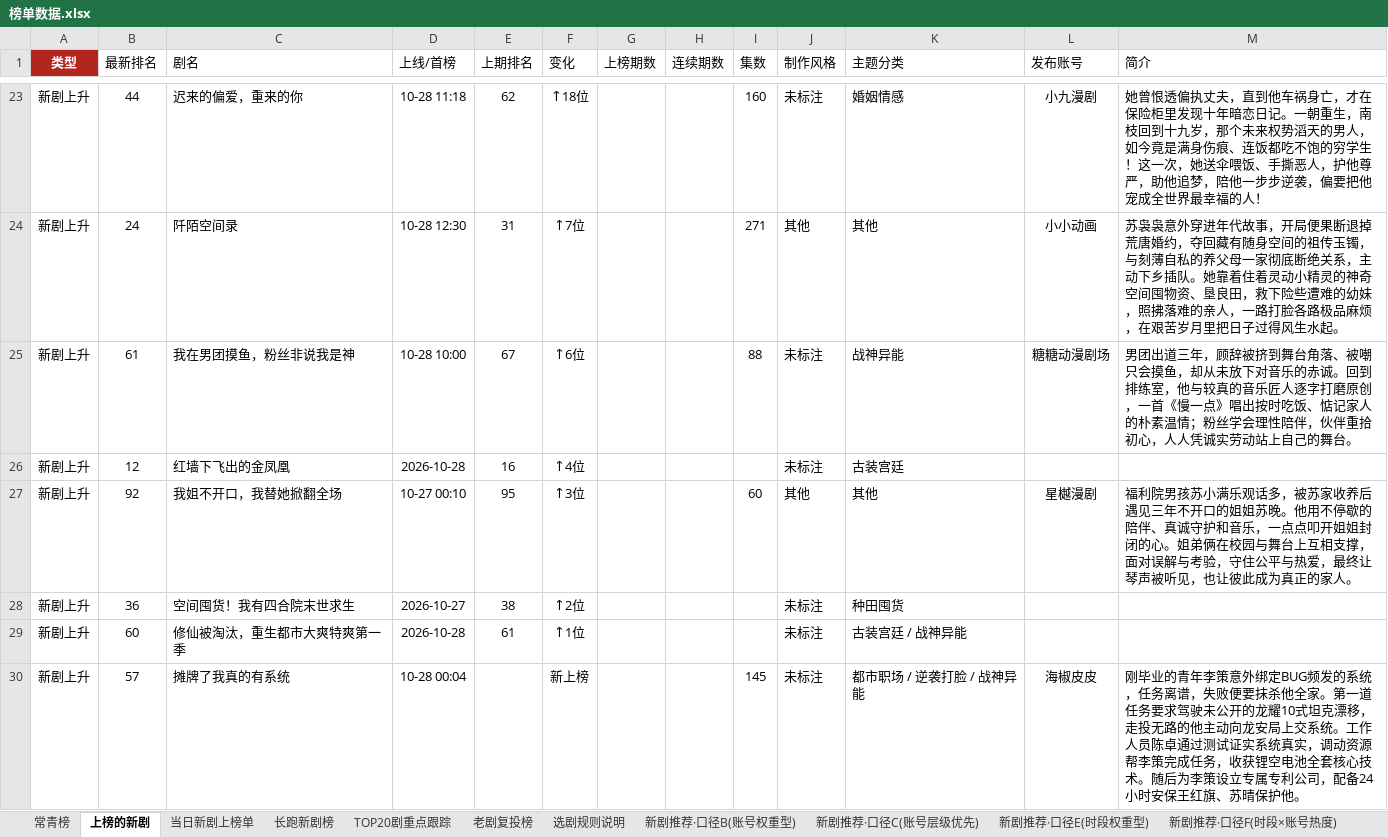
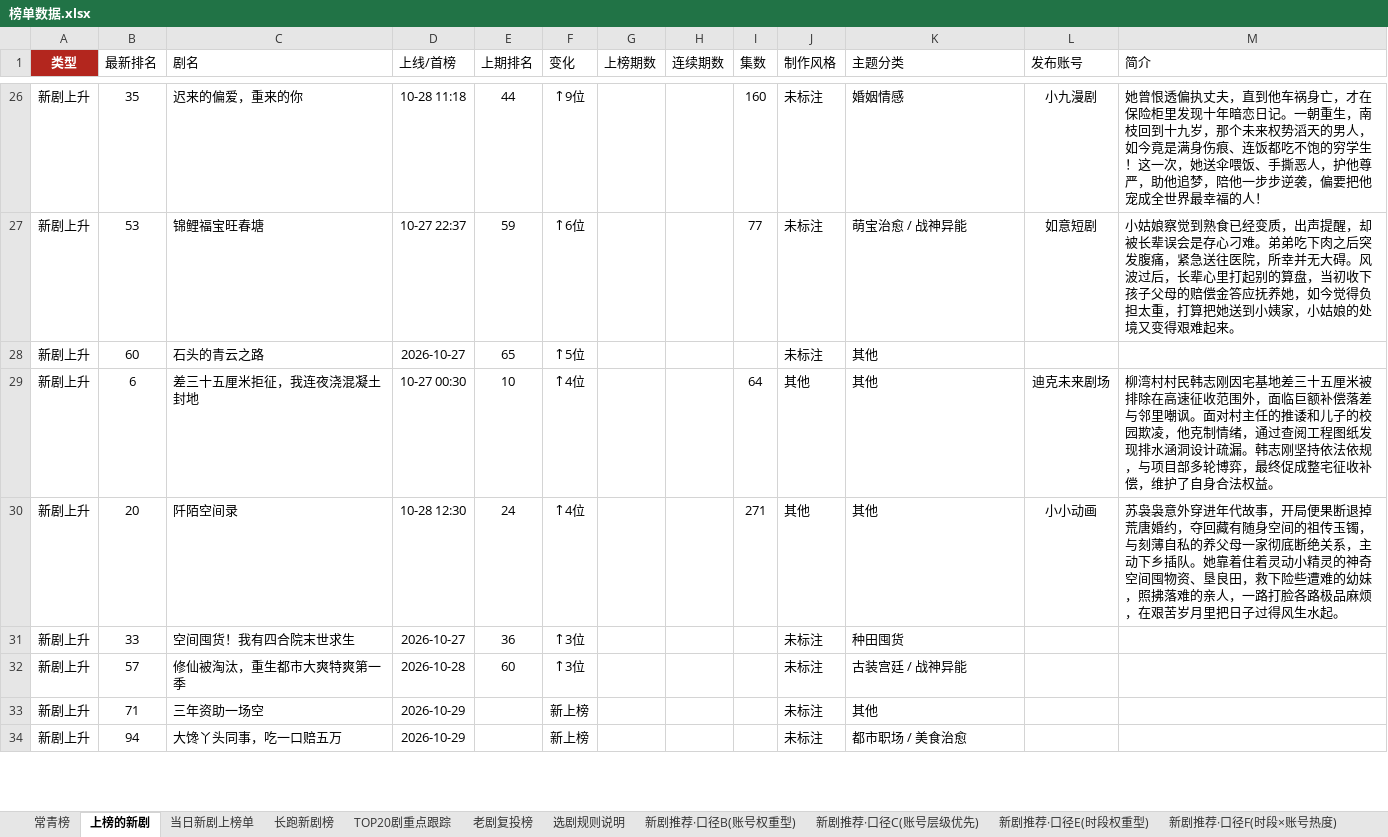
Before and after one commit to 2m247cdz9k-design/tomato-drama-rankings, an Excel workbook: 榜单数据.xlsx, sheet 上榜的新剧, drawn as a sheet; only a part is shown, gaps mark what is left out; values as stored, in another font and other column widths than the file's, no borders; removed rows and columns are numbered as before the commit, all else as after; the diff covers the shown part only; the diff names each change by its address in the sheet, - before the commit and + after, or states it on an @@ line.

```diff
--- a/榜单数据.xlsx (sheet 上榜的新剧)
+++ b/榜单数据.xlsx (sheet 上榜的新剧)
-B26 (最新排名): 44
+B26 (最新排名): 35
-E26 (上期排名): 62
+E26 (上期排名): 44
-F26 (变化): ↑18位
+F26 (变化): ↑9位
+row 27: 新剧上升 | 53 | 锦鲤福宝旺春塘 | 10-27 22:37 | 59 | ↑6位 |  |  | 77 | 未标注 | 萌宝治愈 / 战神异能 | 如意短剧 | 小姑娘察觉到熟食已经变质，出声提醒，却被长辈误会是存心刁难。弟弟吃下肉之后突发腹痛，紧急送往医院，所幸并无大碍。风波过后，长辈心里打起别的算盘，当初收下孩子父母的赔偿金答应抚养她，如今觉得负担太重，打算把她送到小姨家，小姑娘的处境又变得艰难起来。
+row 28: 新剧上升 | 60 | 石头的青云之路 | 2026-10-27 | 65 | ↑5位 |  |  |  | 未标注 | 其他
+row 29: 新剧上升 | 6 | 差三十五厘米拒征，我连夜浇混凝土封地 | 10-27 00:30 | 10 | ↑4位 |  |  | 64 | 其他 | 其他 | 迪克未来剧场 | 柳湾村村民韩志刚因宅基地差三十五厘米被排除在高速征收范围外，面临巨额补偿落差与邻里嘲讽。面对村主任的推诿和儿子的校园欺凌，他克制情绪，通过查阅工程图纸发现排水涵洞设计疏漏。韩志刚坚持依法依规，与项目部多轮博弈，最终促成整宅征收补偿，维护了自身合法权益。
-B30 (最新排名): 24
+B30 (最新排名): 20
-E30 (上期排名): 31
+E30 (上期排名): 24
-F30 (变化): ↑7位
+F30 (变化): ↑4位
-row 25: 新剧上升 | 61 | 我在男团摸鱼，粉丝非说我是神 | 10-28 10:00 | 67 | ↑6位 |  |  | 88 | 未标注 | 战神异能 | 糖糖动漫剧场 | 男团出道三年，顾辞被挤到舞台角落、被嘲只会摸鱼，却从未放下对音乐的赤诚。回到排练室，他与较真的音乐匠人逐字打磨原创，一首《慢一点》唱出按时吃饭、惦记家人的朴素温情；粉丝学会理性陪伴，伙伴重拾初心，人人凭诚实劳动站上自己的舞台。
-row 26: 新剧上升 | 12 | 红墙下飞出的金凤凰 | 2026-10-28 | 16 | ↑4位 |  |  |  | 未标注 | 古装宫廷
-row 27: 新剧上升 | 92 | 我姐不开口，我替她掀翻全场 | 10-27 00:10 | 95 | ↑3位 |  |  | 60 | 其他 | 其他 | 星樾漫剧 | 福利院男孩苏小满乐观话多，被苏家收养后遇见三年不开口的姐姐苏晚。他用不停歇的陪伴、真诚守护和音乐，一点点叩开姐姐封闭的心。姐弟俩在校园与舞台上互相支撑，面对误解与考验，守住公平与热爱，最终让琴声被听见，也让彼此成为真正的家人。
-B31 (最新排名): 36
+B31 (最新排名): 33
-E31 (上期排名): 38
+E31 (上期排名): 36
-F31 (变化): ↑2位
+F31 (变化): ↑3位
-B32 (最新排名): 60
+B32 (最新排名): 57
-E32 (上期排名): 61
+E32 (上期排名): 60
-F32 (变化): ↑1位
+F32 (变化): ↑3位
+row 33: 新剧上升 | 71 | 三年资助一场空 | 2026-10-29 |  | 新上榜 |  |  |  | 未标注 | 其他
-B34 (最新排名): 57
+B34 (最新排名): 94
-C34 (剧名): 摊牌了我真的有系统
+C34 (剧名): 大馋丫头同事，吃一口赔五万
-D34 (上线/首榜): 10-28 00:04
+D34 (上线/首榜): 2026-10-29
-I34 (集数): 145
+I34 (集数): (empty)
-K34 (主题分类): 都市职场 / 逆袭打脸 / 战神异能
+K34 (主题分类): 都市职场 / 美食治愈
-L34 (发布账号): 海椒皮皮
+L34 (发布账号): (empty)
-M34 (简介): 刚毕业的青年李策意外绑定BUG频发的系统，任务离谱，失败便要抹杀他全家。第一道任务要求驾驶未公开的龙耀10式坦克漂移，走投无路的他主动向龙安局上交系统。工作人员陈卓通过测试证实系统真实，调动资源帮李策完成任务，收获锂空电池全套核心技术。随后为李策设立专属专利公司，配备24小时安保王红旗、苏晴保护他。
+M34 (简介): (empty)
```
Also changed, not shown: 10 added rows, 7 removed rows and 22 edited cells elsewhere in this sheet, sheet TOP20剧重点跟踪, sheet 长跑新剧榜, sheet 特点统计, sheet 当日新剧上榜单, 2 other files.
